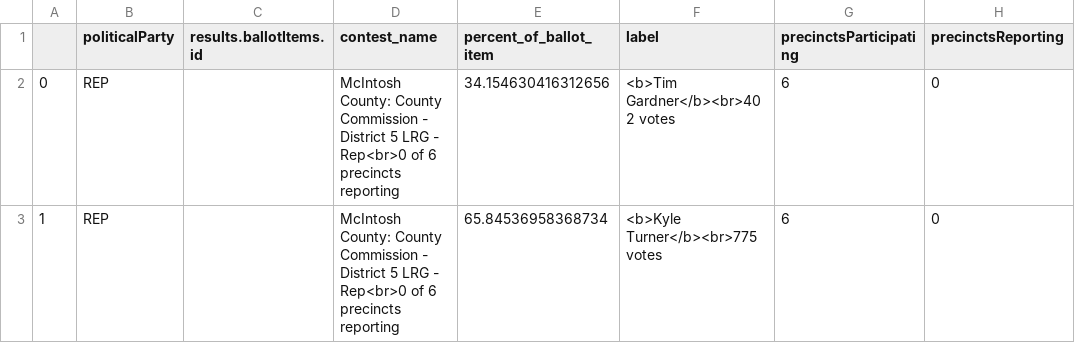
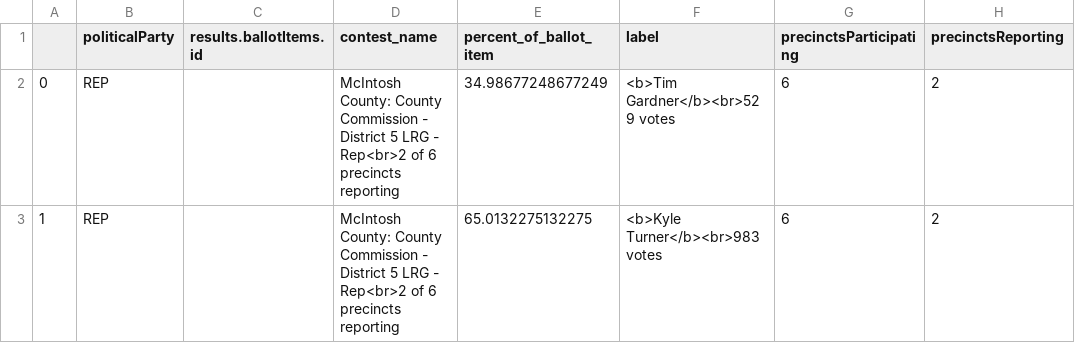
Before and after one commit to maggie-lee/election-night-results-tutorial, a CSV file: 2026-06-16/2026-06-16 June 16th, 2026 General Primary Runoff McIntosh County.csv, drawn as a sheet.

```diff
--- a/2026-06-16/2026-06-16 June 16th, 2026 General Primary Runoff McIntosh County.csv
+++ b/2026-06-16/2026-06-16 June 16th, 2026 General Primary Runoff McIntosh County.csv
@@ -1,3 +1,3 @@
 ,politicalParty,results.ballotItems.id,contest_name,percent_of_ballot_item,label,precinctsParticipating,precinctsReporting
-0,REP,,McIntosh County: County Commission - District 5 LRG - Rep<br>0 of 6 precincts reporting,34.154630416312656,<b>Tim Gardner</b><br>402 votes,6,0
-1,REP,,McIntosh County: County Commission - District 5 LRG - Rep<br>0 of 6 precincts reporting,65.84536958368734,<b>Kyle Turner</b><br>775 votes,6,0
+0,REP,,McIntosh County: County Commission - District 5 LRG - Rep<br>2 of 6 precincts reporting,34.98677248677249,<b>Tim Gardner</b><br>529 votes,6,2
+1,REP,,McIntosh County: County Commission - District 5 LRG - Rep<br>2 of 6 precincts reporting,65.0132275132275,<b>Kyle Turner</b><br>983 votes,6,2
```
Also changed, not shown: 2026-06-16/2026-06-16 June 16th, 2026 General Primary Runoff Liberty County.csv, 2026-06-16/2026-06-16 June 16th, 2026 General Primary Runoff-state-federal.csv, 1 other file.
